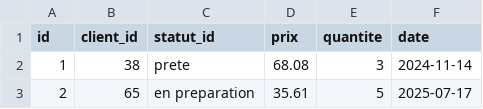
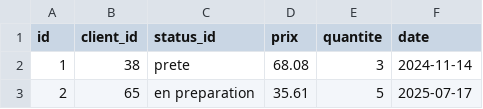
Before and after one commit to MugicaLaurendi/Brief-Fast-API-Docker-CICD, a CSV file: csv/commandes.csv, drawn as a sheet; only a part is shown.

```diff
--- a/csv/commandes.csv
+++ b/csv/commandes.csv
@@ -1,2 +1,2 @@
-id,client_id,statut_id,prix,quantite,date
+id,client_id,status_id,prix,quantite,date
 1,38,prete,68.08,3,2024-11-14
```
Also changed, not shown: csv/articles.csv, csv/clients.csv, 7 other files.
